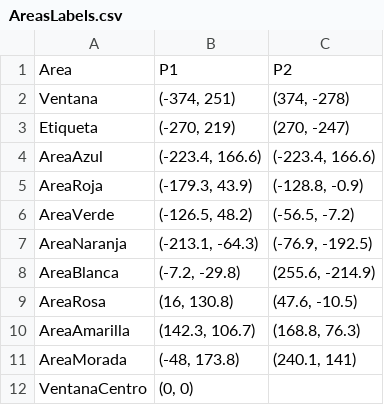
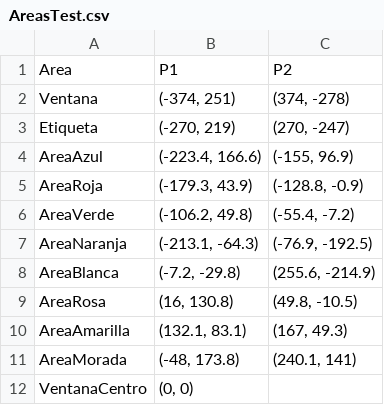
Before and after one commit to lidiaf28/Market_VR, a CSV file: Market_VR/Assets/PROYECT/Scripts/TFM/AreasTest.csv (was Market_VR/Assets/PROYECT/Scripts/TFM/AreasLabels.csv), drawn as a sheet.

```diff
--- a/Market_VR/Assets/PROYECT/Scripts/TFM/AreasLabels.csv
+++ b/Market_VR/Assets/PROYECT/Scripts/TFM/AreasTest.csv
@@ -3,9 +3,9 @@ Ventana;(-374, 251);(374, -278)
 Etiqueta;(-270, 219);(270, -247)
-AreaAzul;(-223.4, 166.6);(-223.4, 166.6)
+AreaAzul;(-223.4, 166.6);(-155, 96.9)
 AreaRoja;(-179.3, 43.9);(-128.8, -0.9)
-AreaVerde;(-126.5, 48.2);(-56.5, -7.2)
+AreaVerde;(-106.2, 49.8);(-55.4, -7.2)
 AreaNaranja;(-213.1, -64.3);(-76.9, -192.5)
 AreaBlanca;(-7.2, -29.8);(255.6, -214.9)
-AreaRosa;(16, 130.8);(47.6, -10.5)
-AreaAmarilla;(142.3, 106.7);(168.8, 76.3)
+AreaRosa;(16, 130.8);(49.8, -10.5)
+AreaAmarilla;(132.1, 83.1);(167, 49.3)
 AreaMorada;(-48, 173.8);(240.1, 141)
```
Also changed, not shown: 14 other files.
